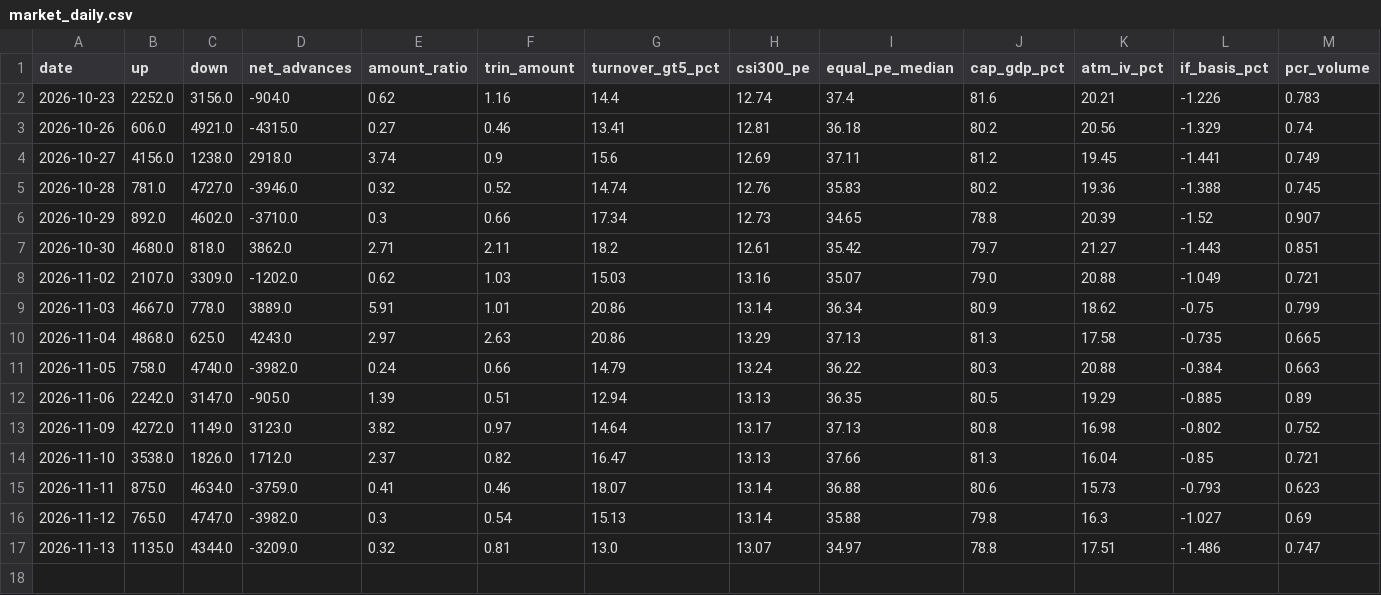
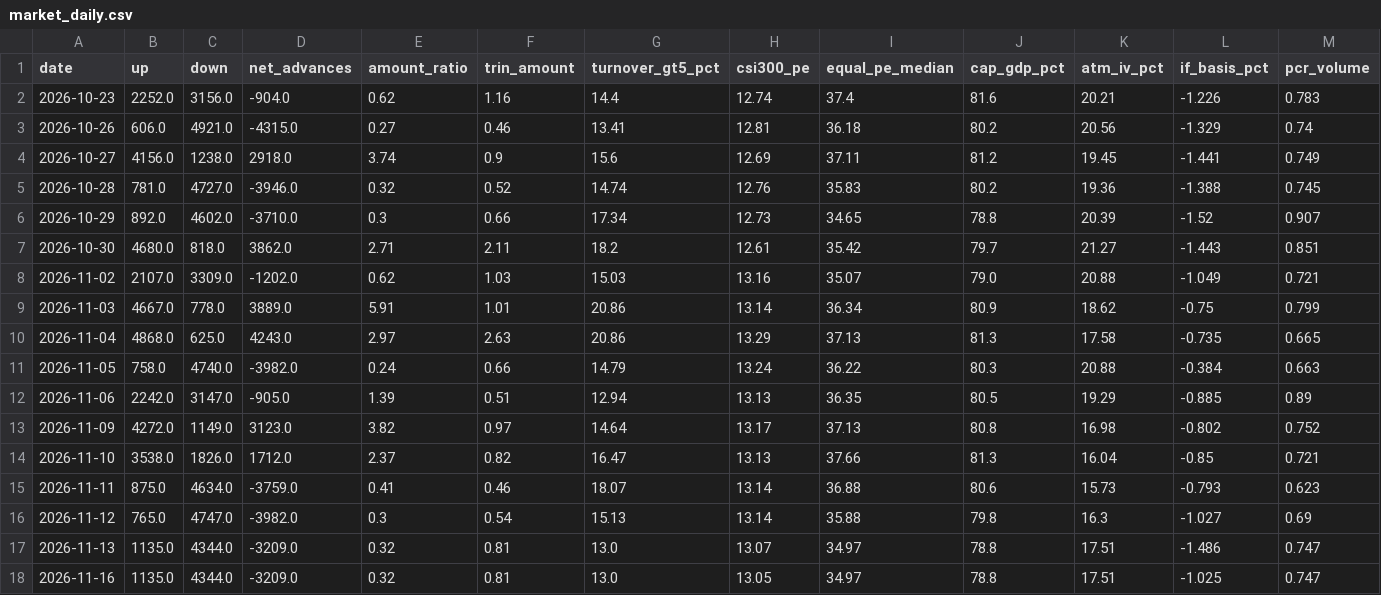
Before and after one commit to zlmnls/blues, a CSV file: dashboard/data/history/market_daily.csv, drawn as a sheet; only a part is shown; rows hold the shown columns only; the diff names each change by its address in the sheet, - before the commit and + after, or states it on an @@ line.

Commit message:
dashboard data 2026-11-16 (tencent server)

```diff
--- a/dashboard/data/history/market_daily.csv
+++ b/dashboard/data/history/market_daily.csv
+row 18: 2026-11-16 | 1135.0 | 4344.0 | -3209.0 | 0.32 | 0.81 | 13.0 | 13.05 | 34.97 | 78.8 | 17.51 | -1.025 | 0.747
```
Also changed, not shown: 2 other files.
